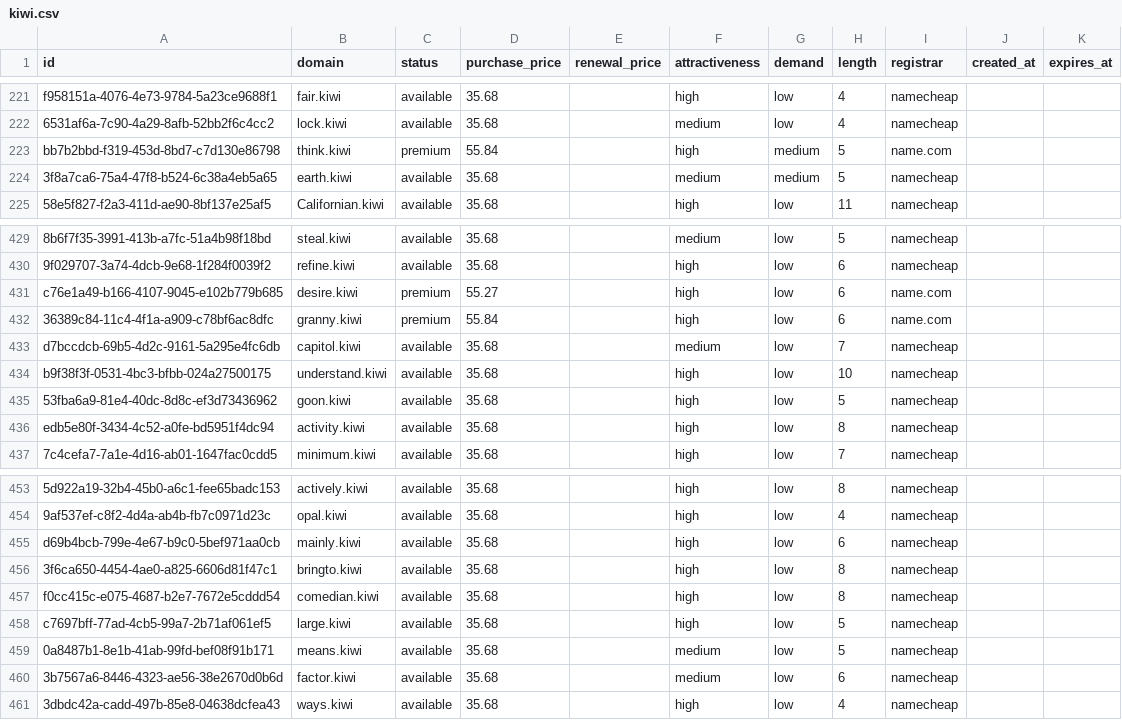
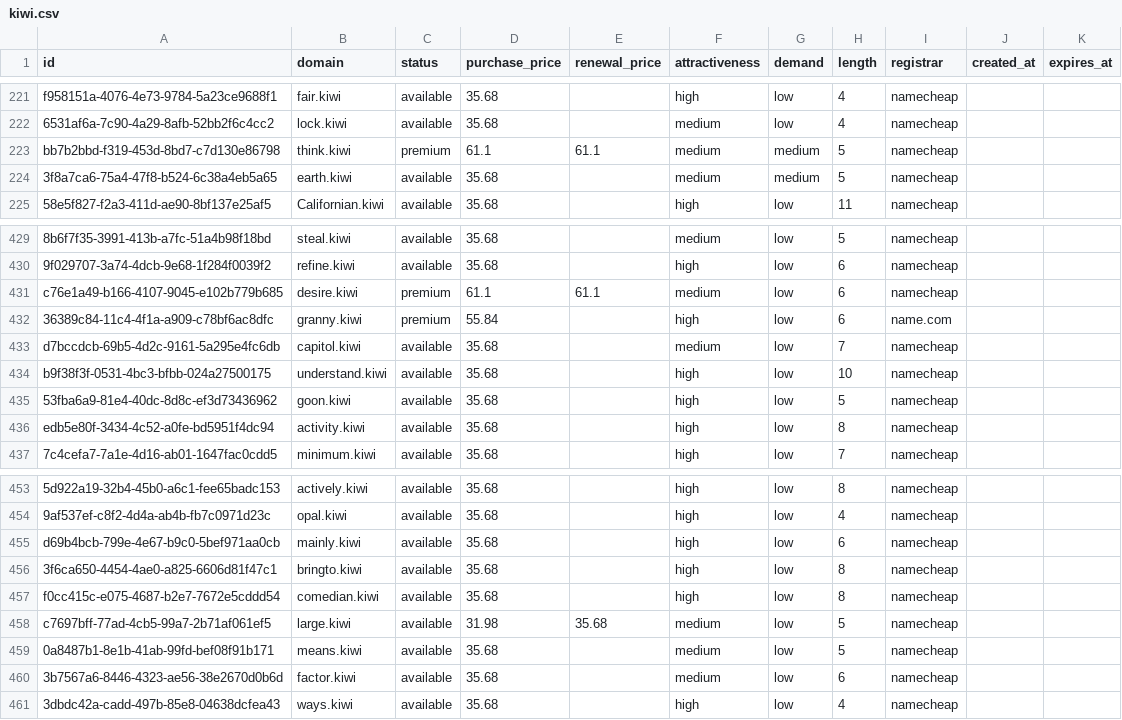
Before and after one commit to UniqueDomains/kiwi-oneword-domains, a CSV file: kiwi.csv, drawn as a sheet; only a part is shown, gaps mark what is left out; the diff names each change by its address in the sheet, - before the commit and + after, or states it on an @@ line.

Commit message:
Domains update

```diff
--- a/kiwi.csv
+++ b/kiwi.csv
-D223 (purchase_price): 55.84
+D223 (purchase_price): 61.1
-E223 (renewal_price): (empty)
+E223 (renewal_price): 61.1
-F223 (attractiveness): high
+F223 (attractiveness): medium
-I223 (registrar): name.com
+I223 (registrar): namecheap
-D431 (purchase_price): 55.27
+D431 (purchase_price): 61.1
-E431 (renewal_price): (empty)
+E431 (renewal_price): 61.1
-F431 (attractiveness): high
+F431 (attractiveness): medium
-I431 (registrar): name.com
+I431 (registrar): namecheap
-D458 (purchase_price): 35.68
+D458 (purchase_price): 31.98
-E458 (renewal_price): (empty)
+E458 (renewal_price): 35.68
-F458 (attractiveness): high
+F458 (attractiveness): medium
```
Also changed, not shown: 4 other files.
